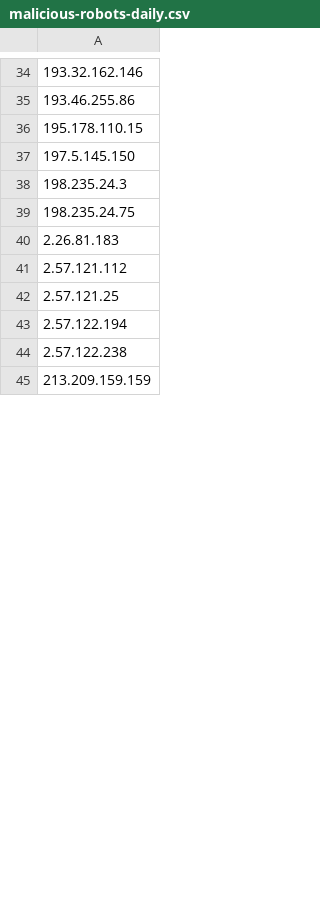
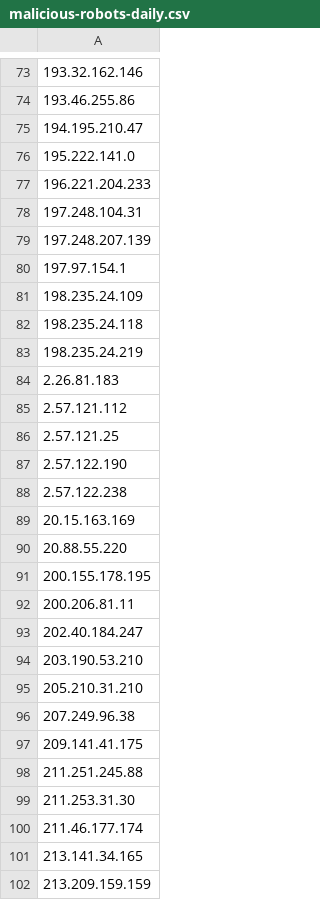
Before and after one commit to DXC-0/malicious-robots, a CSV file: malicious-robots-daily.csv, drawn as a sheet; only a part is shown, gaps mark what is left out; the diff covers the shown part only.

Commit message:
Update malicious-robots.csv

```diff
--- a/malicious-robots-daily.csv
+++ b/malicious-robots-daily.csv
@@ -35,6 +74,11 @@
 193.46.255.86
-195.178.110.15
-197.5.145.150
-198.235.24.3
-198.235.24.75
+194.195.210.47
+195.222.141.0
+196.221.204.233
+197.248.104.31
+197.248.207.139
+197.97.154.1
+198.235.24.109
+198.235.24.118
+198.235.24.219
 2.26.81.183
@@ -42,4 +86,17 @@
 2.57.121.25
-2.57.122.194
+2.57.122.190
 2.57.122.238
+20.15.163.169
+20.88.55.220
+200.155.178.195
+200.206.81.11
+202.40.184.247
+203.190.53.210
+205.210.31.210
+207.249.96.38
+209.141.41.175
+211.251.245.88
+211.253.31.30
+211.46.177.174
+213.141.34.165
 213.209.159.159
```
Also changed, not shown: 67 added rows, 2 removed rows and 47 edited cells elsewhere in this file.
